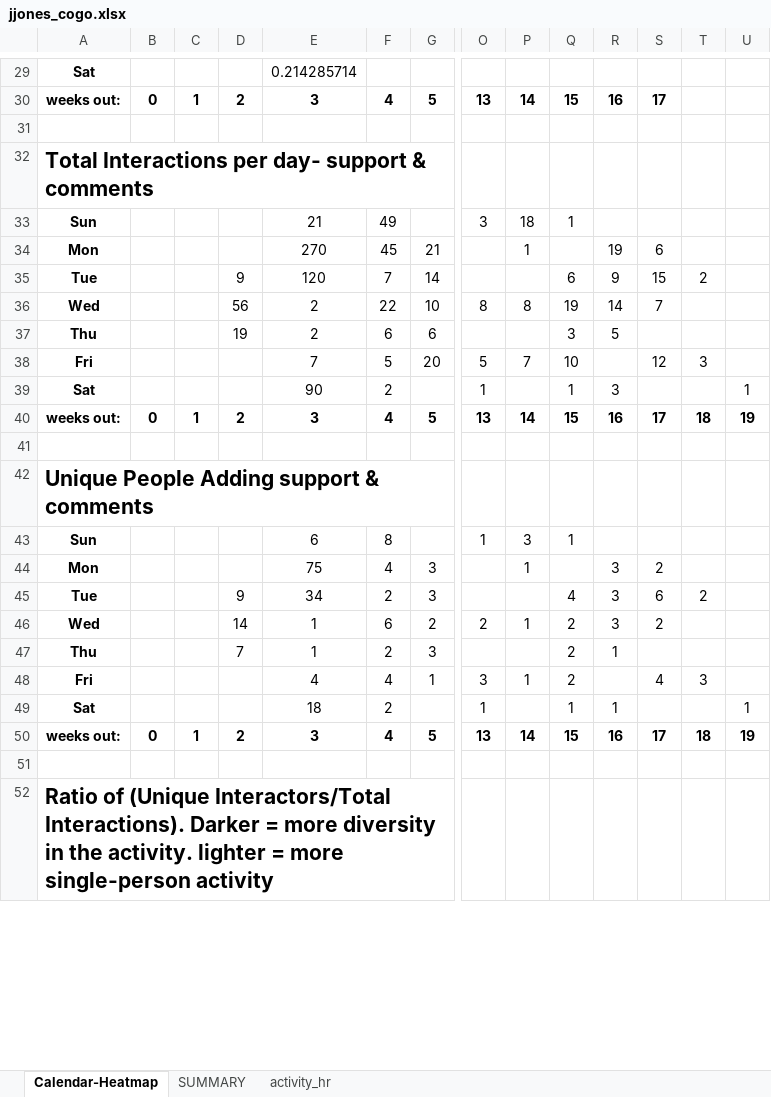
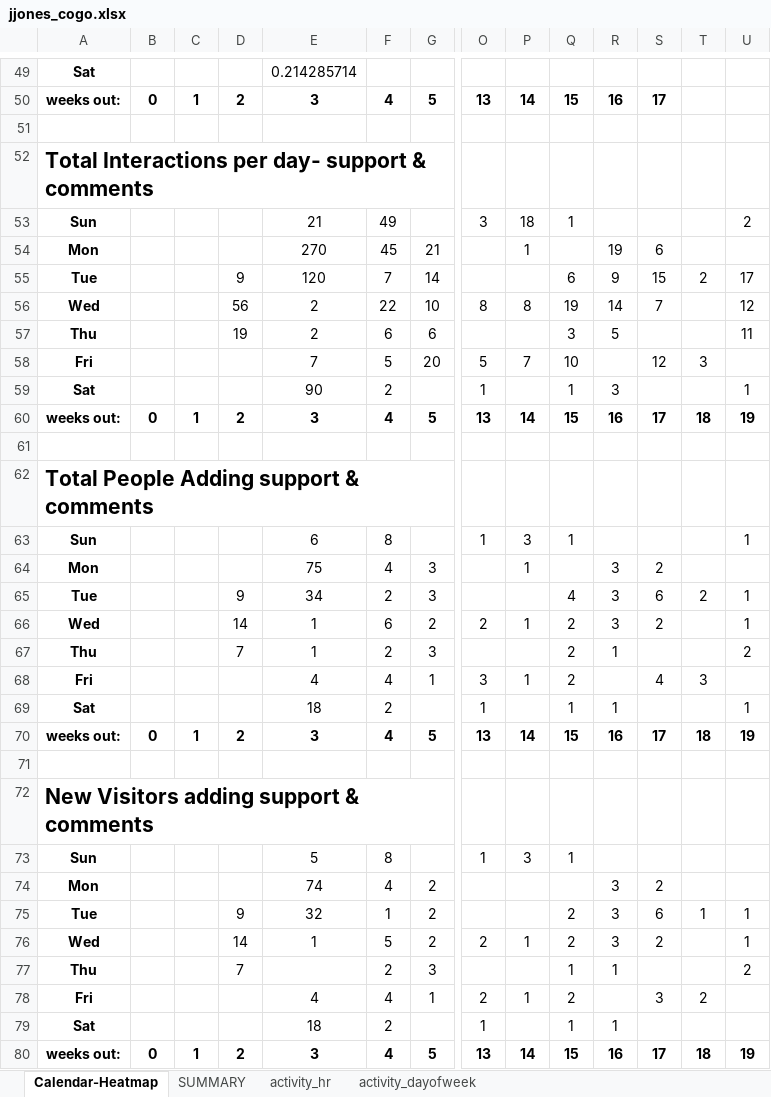
Before and after one commit to openplans/shareabouts-analysis, an Excel workbook: exports/excel/jjones_cogo.xlsx, sheet Calendar-Heatmap, drawn as a sheet; only a part is shown, gaps mark what is left out; the shorter side is filled out with more unchanged rows; values as stored, in another font and other column widths than the file's, no borders; conditional formats not drawn; addresses are those after the commit; rows hold the shown columns only; the diff covers the shown part only; the diff names each change by its address in the sheet, - before the commit and + after, or states it on an @@ line.

```diff
--- a/exports/excel/jjones_cogo.xlsx (sheet Calendar-Heatmap)
+++ b/exports/excel/jjones_cogo.xlsx (sheet Calendar-Heatmap)
+sheet tab: activity_dayofweek
-U53: (empty)
+U53: 2
-U55: (empty)
+U55: 17
-U56: (empty)
+U56: 12
-U57: (empty)
+U57: 11
-A62: Unique People Adding support & comments
+A62: Total People Adding support & comments
-U63: (empty)
+U63: 1
-U65:U66: (empty)
+U65:U66: 1
-U67: (empty)
+U67: 2
+row 72: New Visitors adding support & comments
+row 73: Sun |  |  |  | 5 | 8 |  | 1 | 3 | 1
+row 74: Mon |  |  |  | 74 | 4 | 2 |  |  |  | 3 | 2
+row 75: Tue |  |  | 9 | 32 | 1 | 2 |  |  | 2 | 3 | 6 | 1 | 1
+row 76: Wed |  |  | 14 | 1 | 5 | 2 | 2 | 1 | 2 | 3 | 2 |  | 1
+row 77: Thu |  |  | 7 |  | 2 | 3 |  |  | 1 | 1 |  |  | 2
+row 78: Fri |  |  |  | 4 | 4 | 1 | 2 | 1 | 2 |  | 3 | 2
+row 79: Sat |  |  |  | 18 | 2 |  | 1 |  | 1 | 1
+row 80: weeks out: | 0 | 1 | 2 | 3 | 4 | 5 | 13 | 14 | 15 | 16 | 17 | 18 | 19
```
Also changed, not shown: 31 added rows and 11 edited cells elsewhere in this sheet, sheet activity_hr, charts or pictures, exports/excel/afraint_new_york_data.xlsx, exports/excel/nycdot_vz.xlsx, 5 other files.
